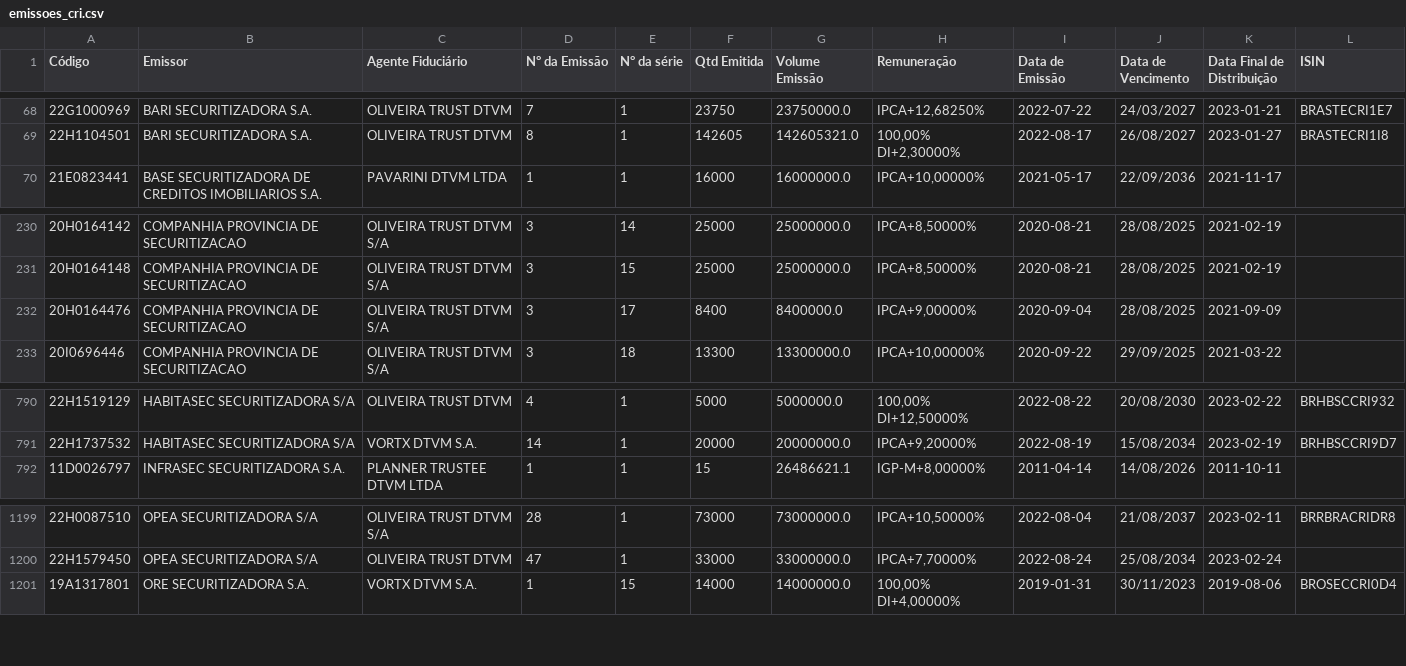
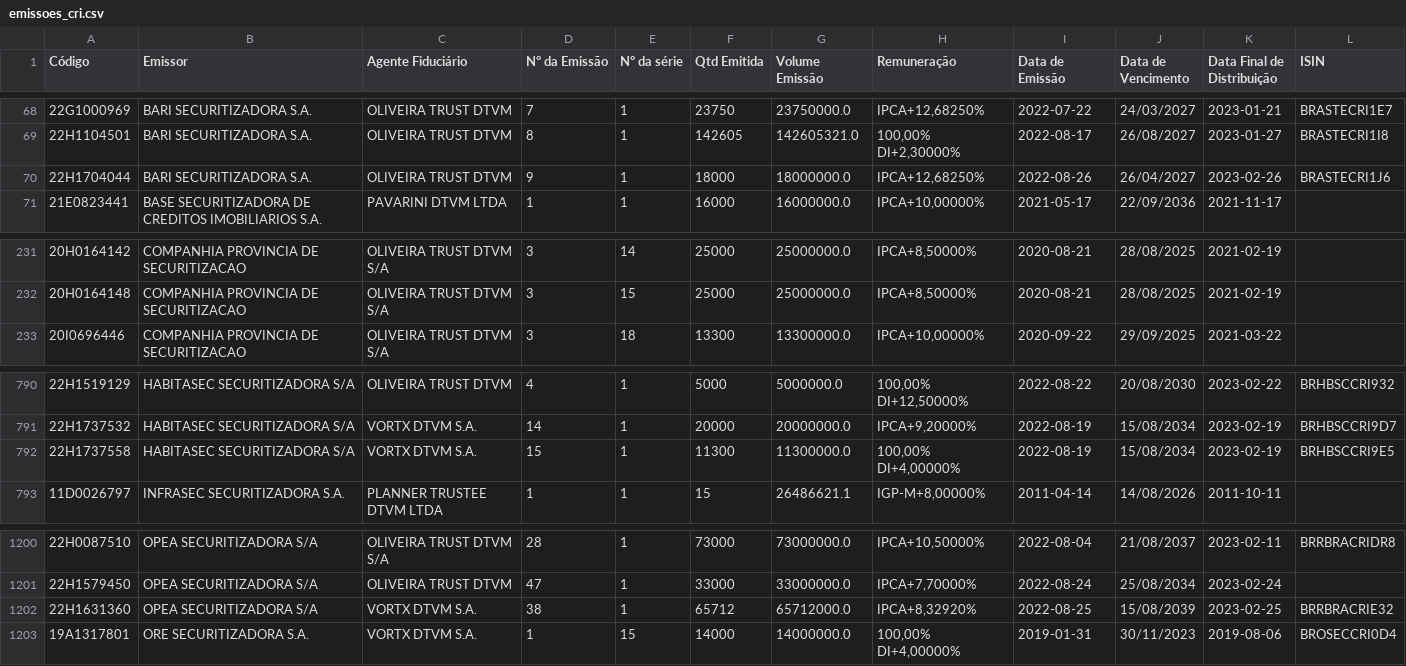
Before and after one commit to moderfla/scraper_cri_cetip, a CSV file: emissoes_cri.csv, drawn as a sheet; only a part is shown, gaps mark what is left out.

```diff
--- a/emissoes_cri.csv
+++ b/emissoes_cri.csv
@@ -69,2 +69,3 @@ Código,Emissor,Agente Fiduciário,N° da Emissão,N° da série,Qtd Emitida,Vol
 22H1104501,BARI SECURITIZADORA S.A.,OLIVEIRA TRUST DTVM,8,1,142605,142605321.0,"100,00%  DI+2,30000%",2022-08-17,26/08/2027,2023-01-27,BRASTECRI1I8
+22H1704044,BARI SECURITIZADORA S.A.,OLIVEIRA TRUST DTVM,9,1,18000,18000000.0,"IPCA+12,68250%",2022-08-26,26/04/2027,2023-02-26,BRASTECRI1J6
 21E0823441,BASE SECURITIZADORA DE CREDITOS IMOBILIARIOS S.A.,PAVARINI DTVM LTDA,1,1,16000,16000000.0,"IPCA+10,00000%",2021-05-17,22/09/2036,2021-11-17,
@@ -231,3 +232,2 @@ Código,Emissor,Agente Fiduciário,N° da Emissão,N° da série,Qtd Emitida,Vol
 20H0164148,COMPANHIA PROVINCIA DE SECURITIZACAO,OLIVEIRA TRUST DTVM S/A,3,15,25000,25000000.0,"IPCA+8,50000%",2020-08-21,28/08/2025,2021-02-19,
-20H0164476,COMPANHIA PROVINCIA DE SECURITIZACAO,OLIVEIRA TRUST DTVM S/A,3,17,8400,8400000.0,"IPCA+9,00000%",2020-09-04,28/08/2025,2021-09-09,
 20I0696446,COMPANHIA PROVINCIA DE SECURITIZACAO,OLIVEIRA TRUST DTVM S/A,3,18,13300,13300000.0,"IPCA+10,00000%",2020-09-22,29/09/2025,2021-03-22,
@@ -791,2 +791,3 @@ Código,Emissor,Agente Fiduciário,N° da Emissão,N° da série,Qtd Emitida,Vol
 22H1737532,HABITASEC SECURITIZADORA S/A,VORTX DTVM S.A.,14,1,20000,20000000.0,"IPCA+9,20000%",2022-08-19,15/08/2034,2023-02-19,BRHBSCCRI9D7
+22H1737558,HABITASEC SECURITIZADORA S/A,VORTX DTVM S.A.,15,1,11300,11300000.0,"100,00%  DI+4,00000%",2022-08-19,15/08/2034,2023-02-19,BRHBSCCRI9E5
 11D0026797,INFRASEC SECURITIZADORA S.A.,PLANNER TRUSTEE DTVM LTDA,1,1,15,26486621.1,"IGP-M+8,00000%",2011-04-14,14/08/2026,2011-10-11,
@@ -1200,2 +1201,3 @@ Código,Emissor,Agente Fiduciário,N° da Emissão,N° da série,Qtd Emitida,Vol
 22H1579450,OPEA SECURITIZADORA S/A,OLIVEIRA TRUST DTVM,47,1,33000,33000000.0,"IPCA+7,70000%",2022-08-24,25/08/2034,2023-02-24,
+22H1631360,OPEA SECURITIZADORA S/A,VORTX DTVM S.A.,38,1,65712,65712000.0,"IPCA+8,32920%",2022-08-25,15/08/2039,2023-02-25,BRRBRACRIE32
 19A1317801,ORE SECURITIZADORA S.A.,VORTX DTVM S.A.,1,15,14000,14000000.0,"100,00%  DI+4,00000%",2019-01-31,30/11/2023,2019-08-06,BROSECCRI0D4
```
Also changed, not shown: 1 other file.
